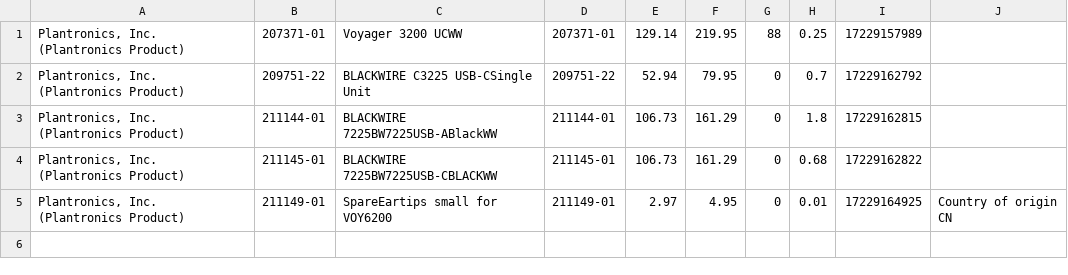
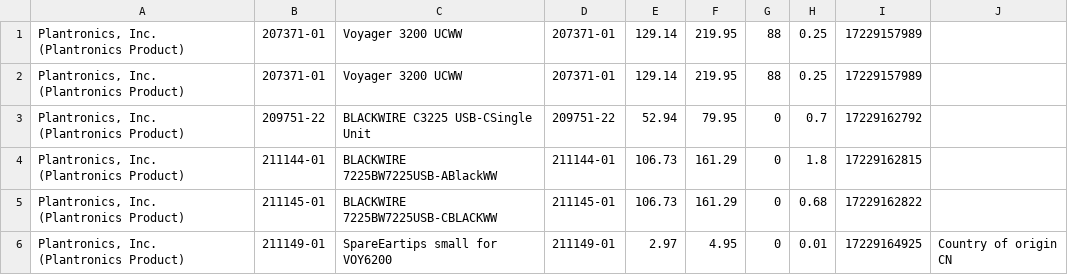
Before and after one commit to desouzapreston/python_web_scraper, a CSV file: ScrapperSheet2.csv, drawn as a sheet; the diff names each change by its address in the sheet, - before the commit and + after, or states it on an @@ line.

```diff
--- a/ScrapperSheet2.csv
+++ b/ScrapperSheet2.csv
+row 2: Plantronics, Inc. (Plantronics Product) | 207371-01 | Voyager 3200 UCWW | 207371-01 | 129.14 | 219.95 | 88 | 0.25 | 17229157989
```
Also changed, not shown: 3 other files.
